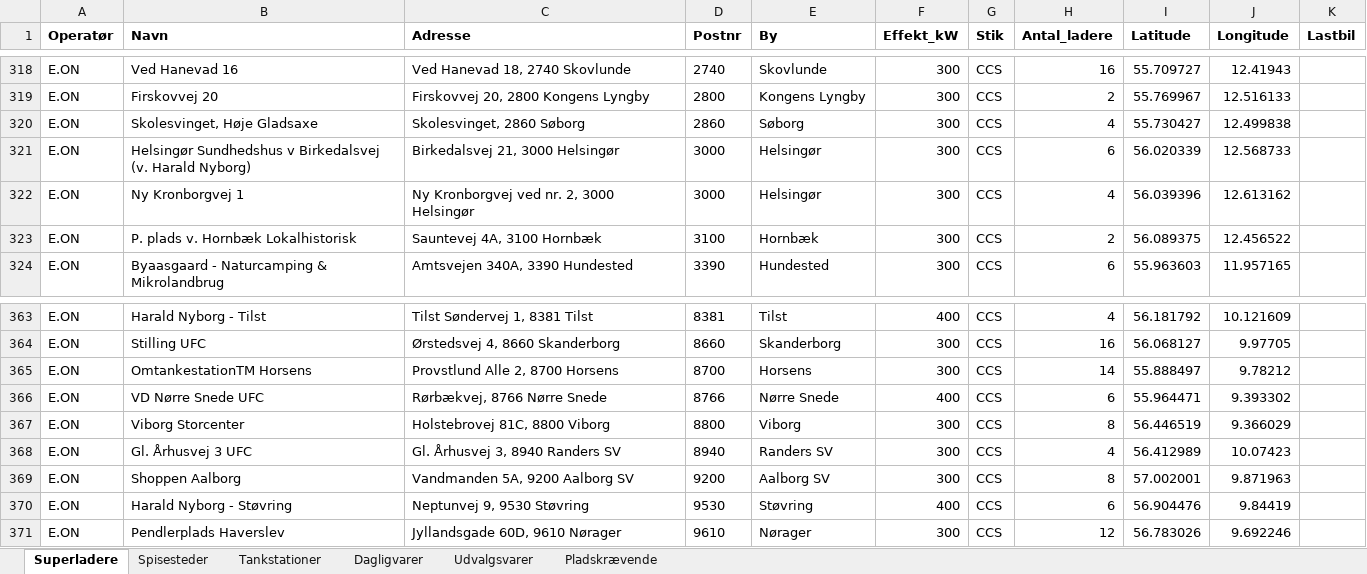
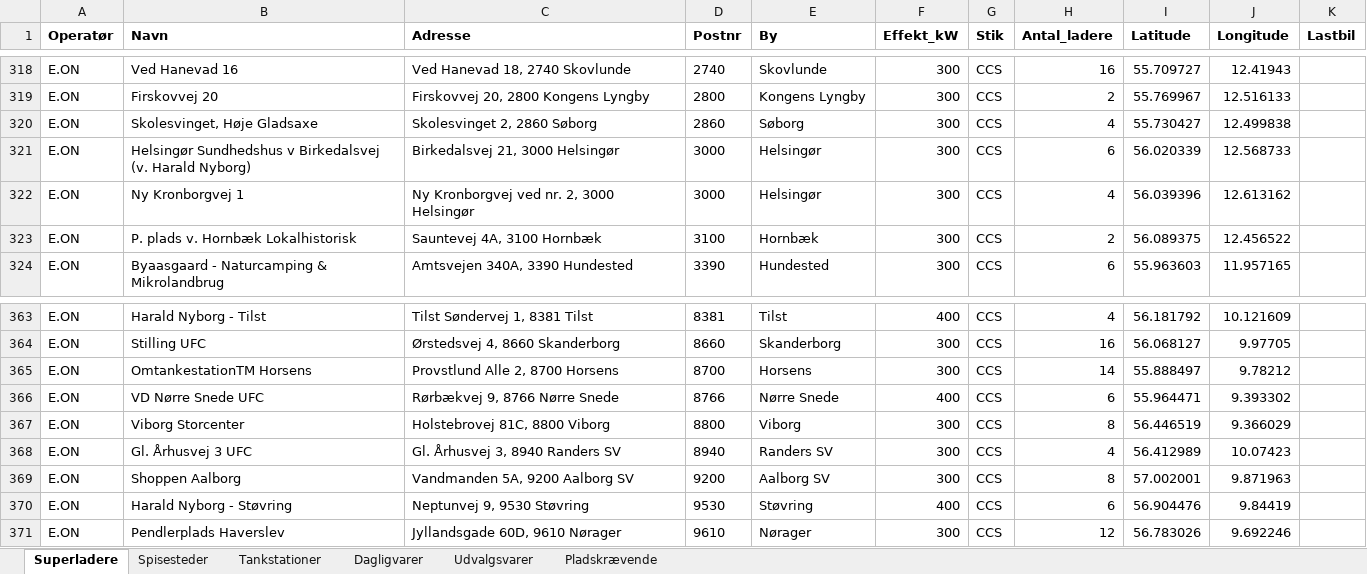
Before and after one commit to sfpkartago/retailkort, an Excel workbook: kaede_adresser.xlsx, sheet Superladere, drawn as a sheet; only a part is shown, gaps mark what is left out; values as stored, in another font and other column widths than the file's, no borders; the diff names each change by its address in the sheet, - before the commit and + after, or states it on an @@ line.

```diff
--- a/kaede_adresser.xlsx (sheet Superladere)
+++ b/kaede_adresser.xlsx (sheet Superladere)
-C320 (Adresse): Skolesvinget, 2860 Søborg
+C320 (Adresse): Skolesvinget 2, 2860 Søborg
-C366 (Adresse): Rørbækvej, 8766 Nørre Snede
+C366 (Adresse): Rørbækvej 9, 8766 Nørre Snede
```
Also changed, not shown: sheet Udvalgsvarer, sheet Dagligvarer, sheet Tankstationer, 8 other files.
